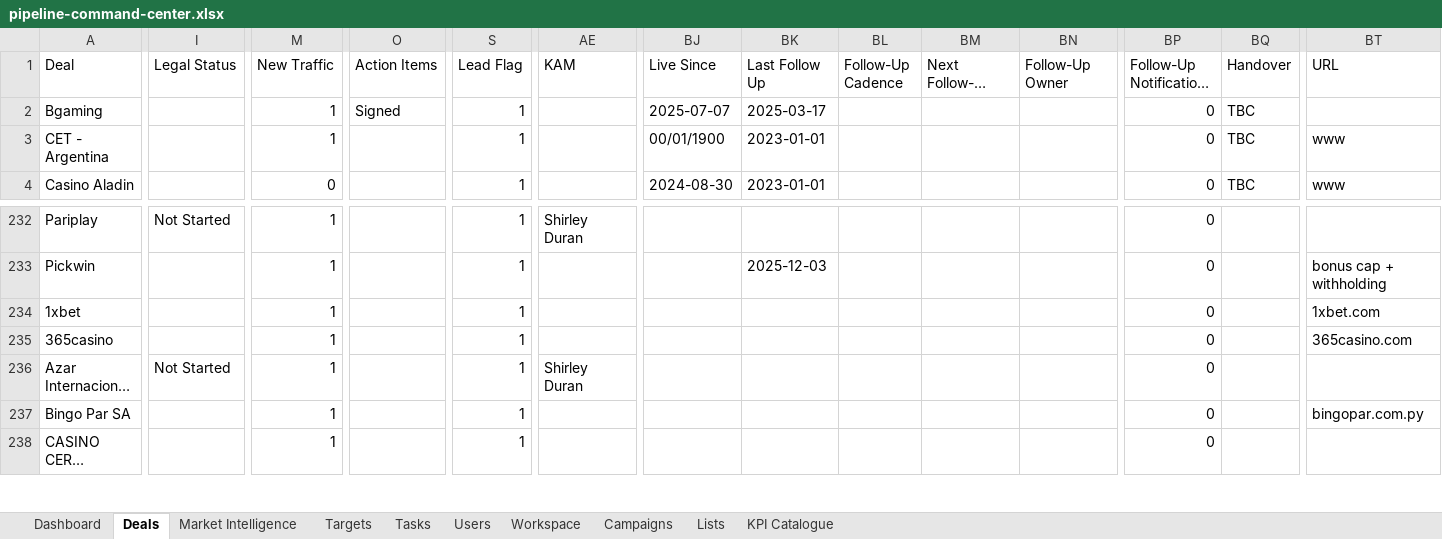
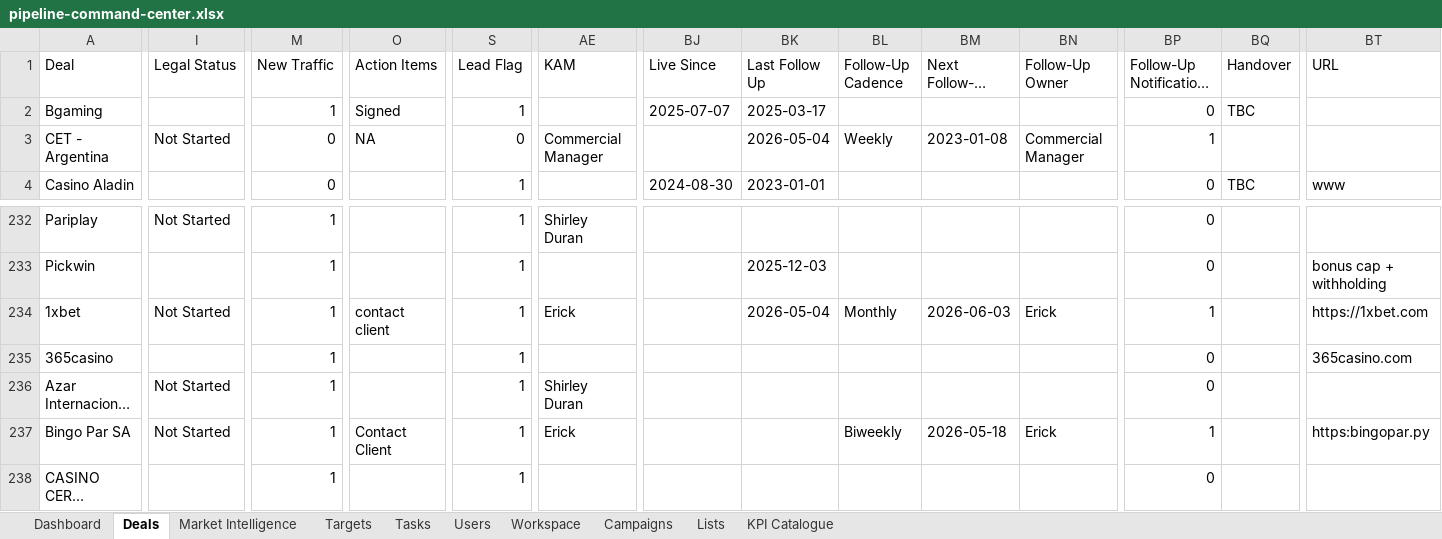
Before and after one commit to comercial24122025-blip/SalesRep, an Excel workbook: data/pipeline-command-center.xlsx, sheet Deals, drawn as a sheet; only a part is shown, gaps mark what is left out; long unchanged cells end in …; values as stored, in another font and other column widths than the file's, no borders; the diff covers the shown part only; the diff names each change by its address in the sheet, - before the commit and + after, or states it on an @@ line.

Commit message:
freeze published workbook state

```diff
--- a/data/pipeline-command-center.xlsx (sheet Deals)
+++ b/data/pipeline-command-center.xlsx (sheet Deals)
-I3 (Legal Status): (empty)
+I3 (Legal Status): Not Started
-M3 (New Traffic): 1
+M3 (New Traffic): 0
-O3 (Action Items): (empty)
+O3 (Action Items): NA
-S3 (Lead Flag): 1
+S3 (Lead Flag): 0
-AE3 (KAM): (empty)
+AE3 (KAM): Commercial Manager
-BJ3 (Live Since): 00/01/1900
+BJ3 (Live Since): (empty)
-BK3 (Last Follow Up): 2023-01-01
+BK3 (Last Follow Up): 2026-05-04
-BL3 (Follow-Up Cadence): (empty)
+BL3 (Follow-Up Cadence): Weekly
-BM3 (Next Follow-Up Date): (empty)
+BM3 (Next Follow-Up Date): 2023-01-08
-BN3 (Follow-Up Owner): (empty)
+BN3 (Follow-Up Owner): Commercial Manager
-BP3 (Follow-Up Notifications Enabled): 0
+BP3 (Follow-Up Notifications Enabled): 1
-BQ3 (Handover): TBC
+BQ3 (Handover): (empty)
-BT3 (URL): www
+BT3 (URL): (empty)
-I234 (Legal Status): (empty)
+I234 (Legal Status): Not Started
-O234 (Action Items): (empty)
+O234 (Action Items): contact client
-AE234 (KAM): (empty)
+AE234 (KAM): Erick
-BK234 (Last Follow Up): (empty)
+BK234 (Last Follow Up): 2026-05-04
-BL234 (Follow-Up Cadence): (empty)
+BL234 (Follow-Up Cadence): Monthly
-BM234 (Next Follow-Up Date): (empty)
+BM234 (Next Follow-Up Date): 2026-06-03
-BN234 (Follow-Up Owner): (empty)
+BN234 (Follow-Up Owner): Erick
-BP234 (Follow-Up Notifications Enabled): 0
+BP234 (Follow-Up Notifications Enabled): 1
-BT234 (URL): 1xbet.com
+BT234 (URL): https://1xbet.com
-I237 (Legal Status): (empty)
+I237 (Legal Status): Not Started
-O237 (Action Items): (empty)
+O237 (Action Items): Contact Client
-AE237 (KAM): (empty)
+AE237 (KAM): Erick
-BL237 (Follow-Up Cadence): (empty)
+BL237 (Follow-Up Cadence): Biweekly
-BM237 (Next Follow-Up Date): (empty)
+BM237 (Next Follow-Up Date): 2026-05-18
-BN237 (Follow-Up Owner): (empty)
+BN237 (Follow-Up Owner): Erick
-BP237 (Follow-Up Notifications Enabled): 0
+BP237 (Follow-Up Notifications Enabled): 1
-BT237 (URL): bingopar.com.py
+BT237 (URL): https:bingopar.py
```
Also changed, not shown: 7 edited cells elsewhere in this sheet.
